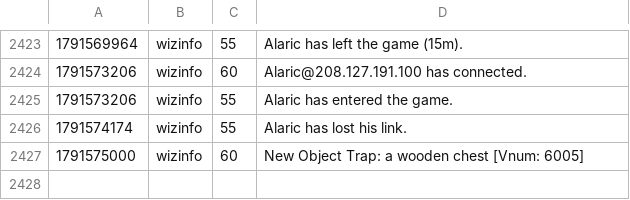
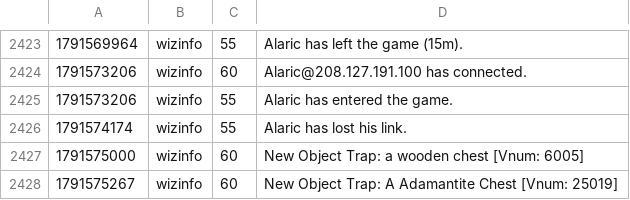
Before and after one commit to jeremydbean/toc2026, a TSV file: log/webadmin-events.tsv, drawn as a sheet; only a part is shown, gaps mark what is left out; the diff names each change by its address in the sheet, - before the commit and + after, or states it on an @@ line.

```diff
--- a/log/webadmin-events.tsv
+++ b/log/webadmin-events.tsv
+row 2428: 1791575267 | wizinfo | 60 | New Object Trap: A Adamantite Chest [Vnum: 25019]
```
Also changed, not shown: 1 other file.
